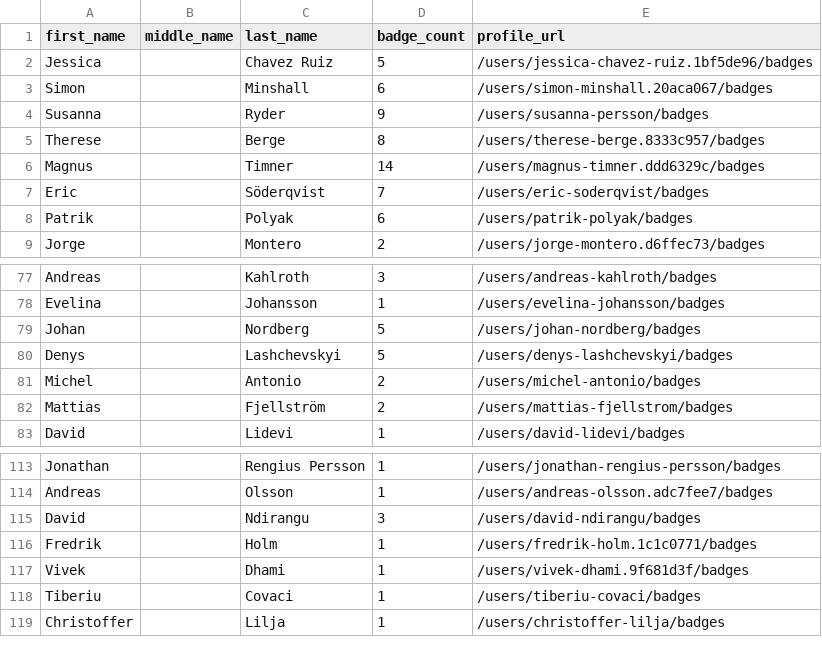
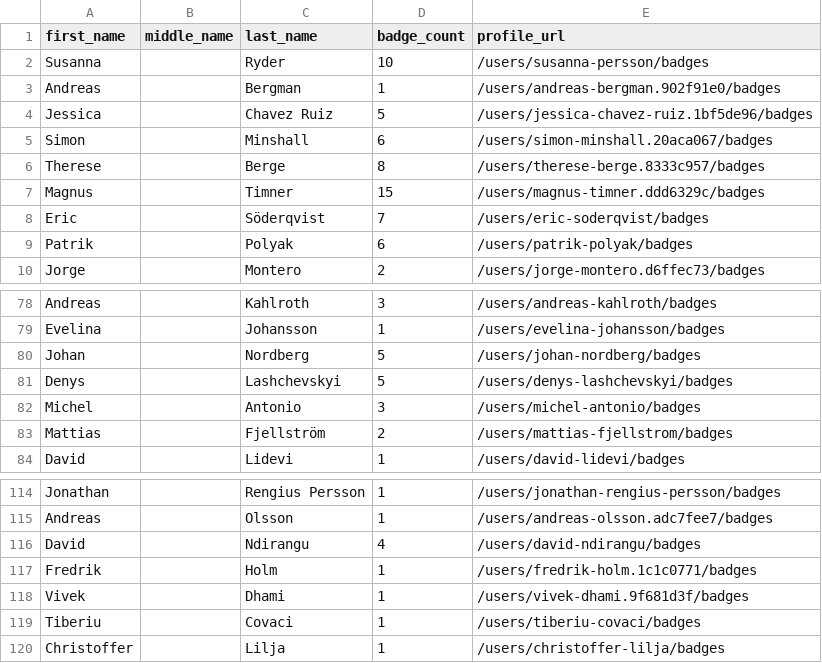
Before and after one commit to Joas707/github-certification-ranking-fork, a CSV file: datasource/github-certs-sweden.csv, drawn as a sheet; only a part is shown, gaps mark what is left out.

```diff
--- a/datasource/github-certs-sweden.csv
+++ b/datasource/github-certs-sweden.csv
@@ -1,7 +1,8 @@
 first_name,middle_name,last_name,badge_count,profile_url
+Susanna,,Ryder,10,/users/susanna-persson/badges
+Andreas,,Bergman,1,/users/andreas-bergman.902f91e0/badges
 Jessica,,Chavez Ruiz,5,/users/jessica-chavez-ruiz.1bf5de96/badges
 Simon,,Minshall,6,/users/simon-minshall.20aca067/badges
-Susanna,,Ryder,9,/users/susanna-persson/badges
 Therese,,Berge,8,/users/therese-berge.8333c957/badges
-Magnus,,Timner,14,/users/magnus-timner.ddd6329c/badges
+Magnus,,Timner,15,/users/magnus-timner.ddd6329c/badges
 Eric,,Söderqvist,7,/users/eric-soderqvist/badges
@@ -80,3 +81,3 @@ Johan,,Nordberg,5,/users/johan-nordberg/badges
 Denys,,Lashchevskyi,5,/users/denys-lashchevskyi/badges
-Michel,,Antonio,2,/users/michel-antonio/badges
+Michel,,Antonio,3,/users/michel-antonio/badges
 Mattias,,Fjellström,2,/users/mattias-fjellstrom/badges
@@ -114,3 +115,3 @@ Jonathan,,Rengius Persson,1,/users/jonathan-rengius-persson/badges
 Andreas,,Olsson,1,/users/andreas-olsson.adc7fee7/badges
-David,,Ndirangu,3,/users/david-ndirangu/badges
+David,,Ndirangu,4,/users/david-ndirangu/badges
 Fredrik,,Holm,1,/users/fredrik-holm.1c1c0771/badges
```
Also changed, not shown: datasource/github-certs-australia.csv, datasource/github-certs-brazil.csv, 34 other files.
